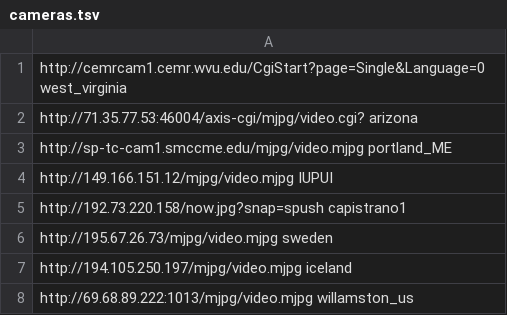
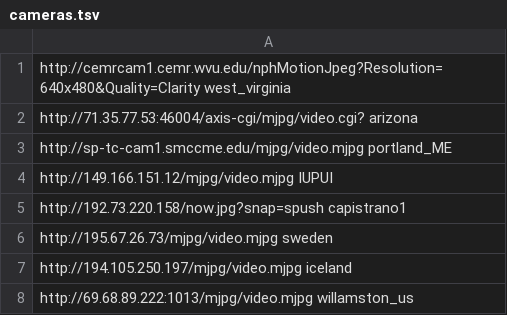
Before and after one commit to forresti/car_tracking, a TSV file: car_tracking/cameras.tsv, drawn as a sheet; only a part is shown.

```diff
--- a/car_tracking/cameras.tsv
+++ b/car_tracking/cameras.tsv
@@ -1,2 +1,2 @@
-http://cemrcam1.cemr.wvu.edu/CgiStart?page=Single&Language=0    west_virginia
+http://cemrcam1.cemr.wvu.edu/nphMotionJpeg?Resolution=640x480&Quality=Clarity   west_virginia
 http://71.35.77.53:46004/axis-cgi/mjpg/video.cgi?   arizona
```
Also changed, not shown: car_tracking/cameras_good.tsv.
